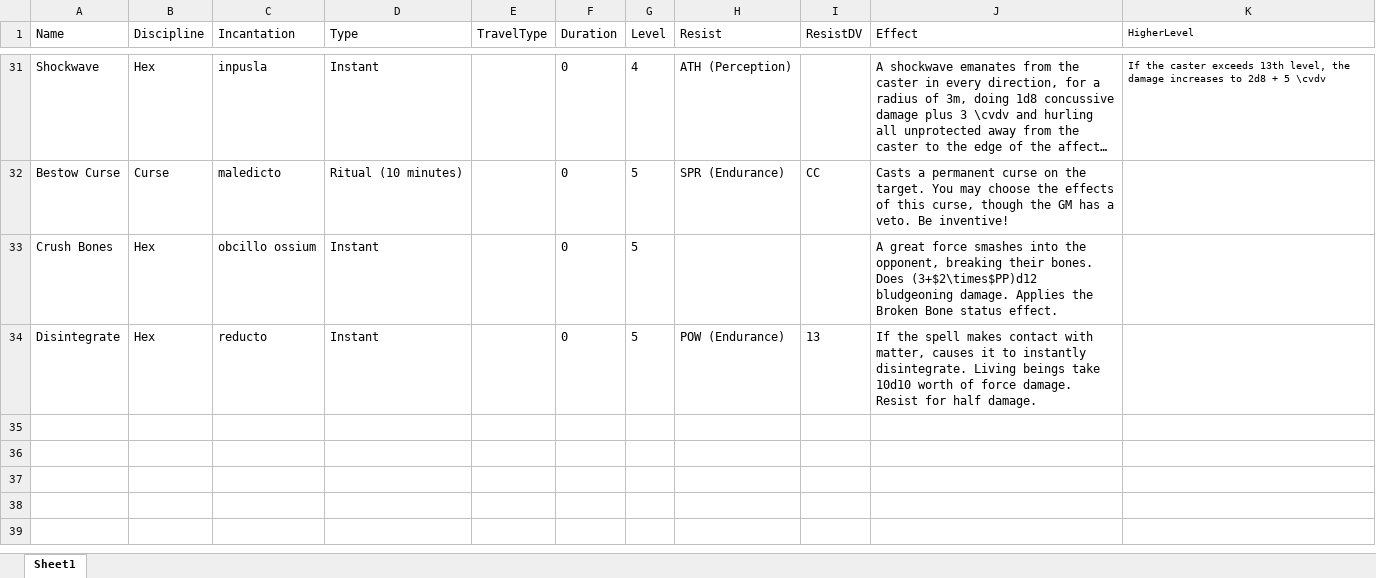
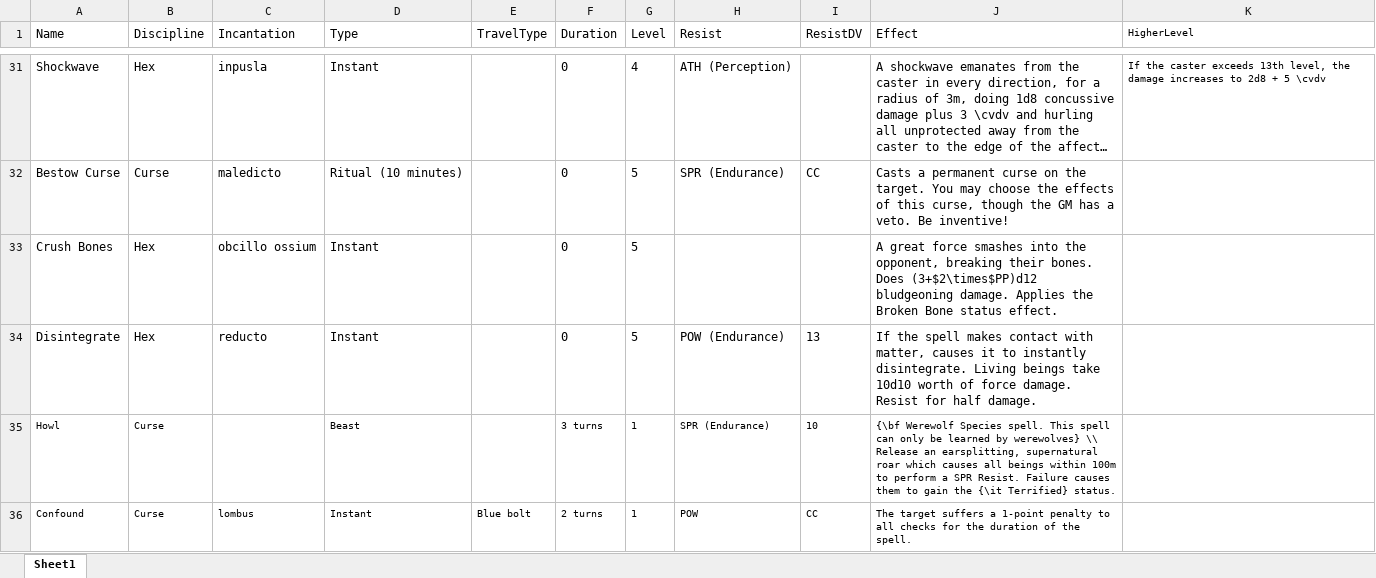
Before and after one commit to DrFraserGovil/HPRPG, an Excel workbook: CoreRulebook/Data/Spells/hexes.xlsx, sheet Sheet1, drawn as a sheet; only a part is shown, gaps mark what is left out; long unchanged cells end in …; values as stored, in another font and other column widths than the file's, no borders; the diff names each change by its address in the sheet, - before the commit and + after, or states it on an @@ line.

Commit message:
Some new spells added

```diff
--- a/CoreRulebook/Data/Spells/hexes.xlsx (sheet Sheet1)
+++ b/CoreRulebook/Data/Spells/hexes.xlsx (sheet Sheet1)
+row 35: Howl | Curse |  | Beast |  | 3 turns | 1 | SPR (Endurance) | 10 | {\bf Werewolf Species spell. This spell can only be learned by werewolves} \\ Release an earsplitting, supernatural roar which causes all beings within 100m to perform a SPR Resist. Failure causes them to gain the {\it Terrified} status.
+row 36: Confound | Curse | lombus | Instant | Blue bolt | 2 turns | 1 | POW | CC | The target suffers a 1-point penalty to all checks for the duration of the spell.
```
Also changed, not shown: CoreRulebook/Data/Spells/recuperation.xlsx, 3 other files.
